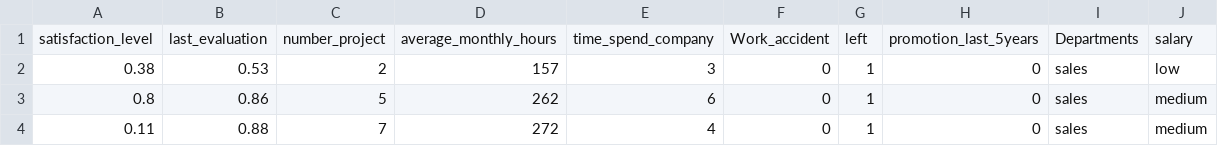
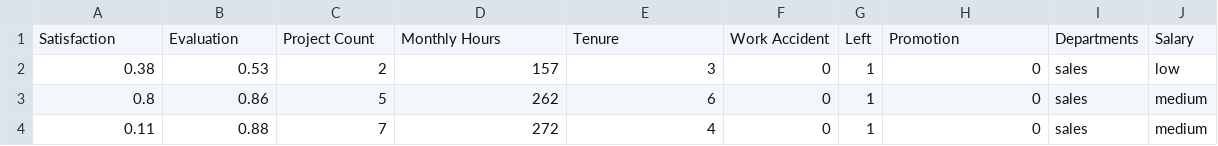
Before and after one commit to SeanJayManuel/Employee-Turnover-Analysis, a CSV file: HR_Employee_Measurement.csv, drawn as a sheet; only a part is shown.

Commit message:
Update category headings

```diff
--- a/HR_Employee_Measurement.csv
+++ b/HR_Employee_Measurement.csv
@@ -1,2 +1,2 @@
-satisfaction_level,last_evaluation,number_project,average_monthly_hours,time_spend_company,Work_accident,left,promotion_last_5years,Departments ,salary
+Satisfaction, Evaluation, Project Count, Monthly Hours, Tenure, Work Accident, Left, Promotion, Departments, Salary
 0.38,0.53,2,157,3,0,1,0,sales,low
```
